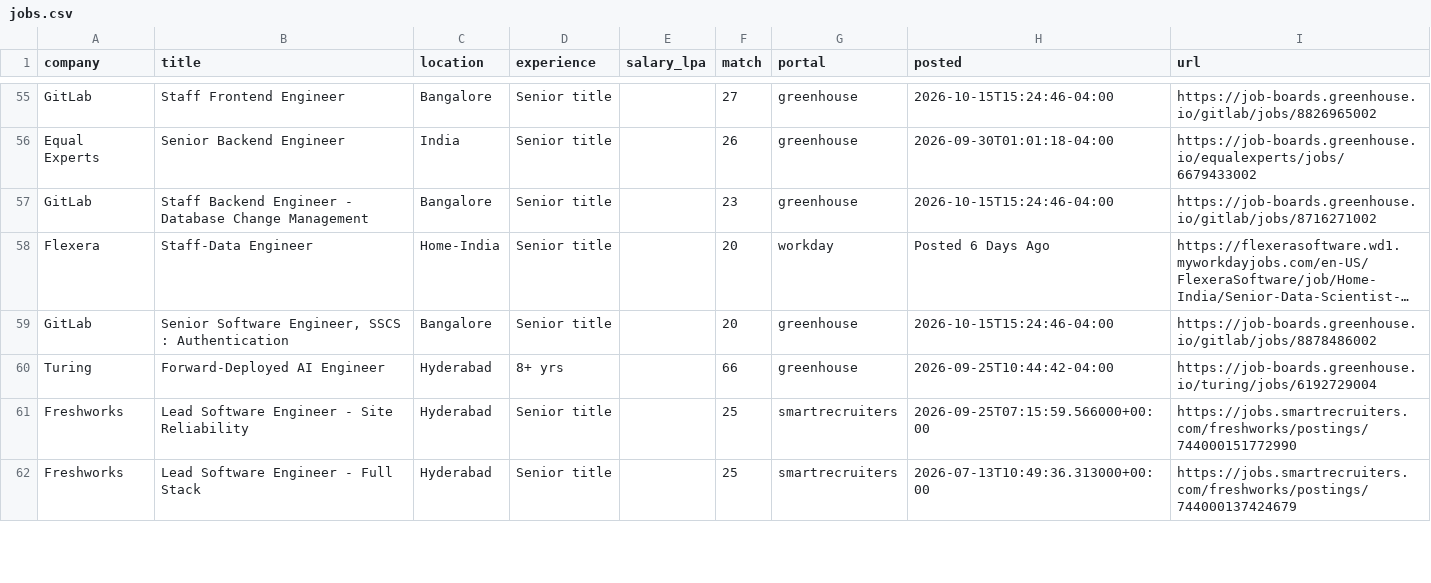
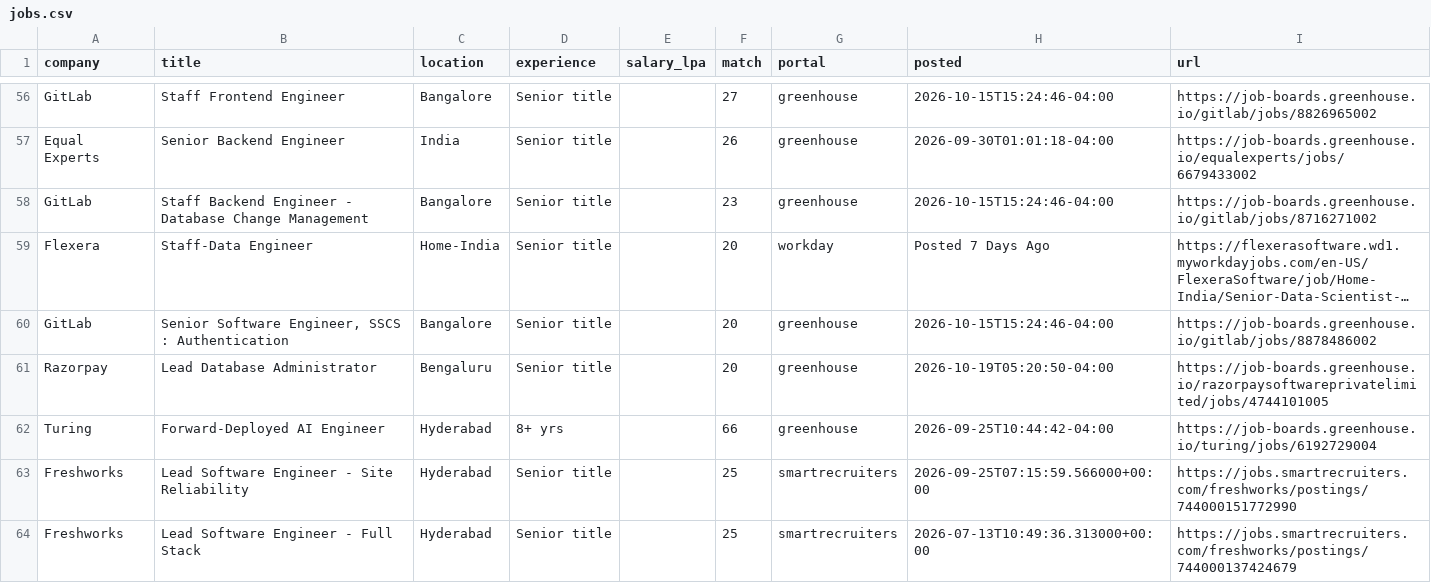
Before and after one commit to ShreyasUpadhyaya/job-radar, a CSV file: docs/jobs.csv, drawn as a sheet; only a part is shown, gaps mark what is left out; long unchanged cells end in …; addresses are those after the commit; the diff covers the shown part only; the diff names each change by its address in the sheet, - before the commit and + after, or states it on an @@ line.

```diff
--- a/docs/jobs.csv
+++ b/docs/jobs.csv
-H59 (posted): Posted 6 Days Ago
+H59 (posted): Posted 7 Days Ago
+row 61: Razorpay | Lead Database Administrator | Bengaluru | Senior title |  | 20 | greenhouse | 2026-10-19T05:20:50-04:00 | https://job-boards.greenhouse.io/razorpaysoftwareprivatelimited/jobs/4744101005
```
Also changed, not shown: 2 added rows, 3 removed rows and 2 edited cells elsewhere in this file, 6 other files.
